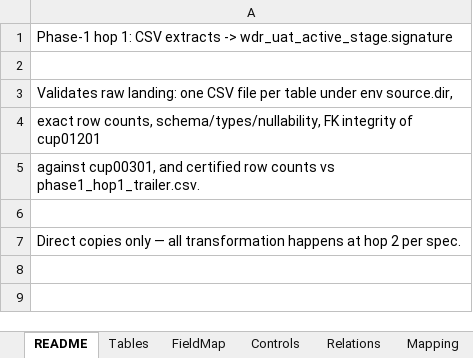
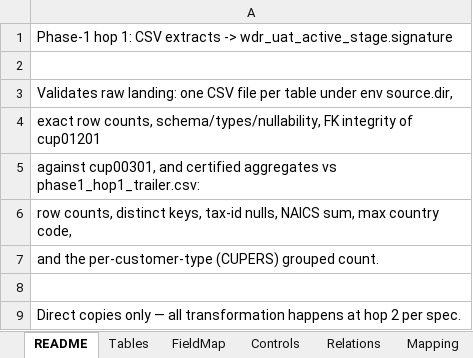
Before and after one commit to murugangeek-vp/RobotFWDevinAIQA, an Excel workbook: data/mapping/phase1_hop1_csv_to_stage.xlsx, sheet README, drawn as a sheet; values as stored, in another font and other column widths than the file's, no borders; the diff names each change by its address in the sheet, - before the commit and + after, or states it on an @@ line.

```diff
--- a/data/mapping/phase1_hop1_csv_to_stage.xlsx (sheet README)
+++ b/data/mapping/phase1_hop1_csv_to_stage.xlsx (sheet README)
-A5: …and certified row counts vs phase1_hop1_trailer.csv.
+A5: …and certified aggregates vs phase1_hop1_trailer.csv:
+row 6: row counts, distinct keys, tax-id nulls, NAICS sum, max country code,
+row 7: and the per-customer-type (CUPERS) grouped count.
```
Also changed, not shown: sheet Controls, data/mapping/phase1_hop2_stage_to_il.xlsx, data/mapping/phase1_hop3_il_to_consumption.xlsx, 15 other files.
